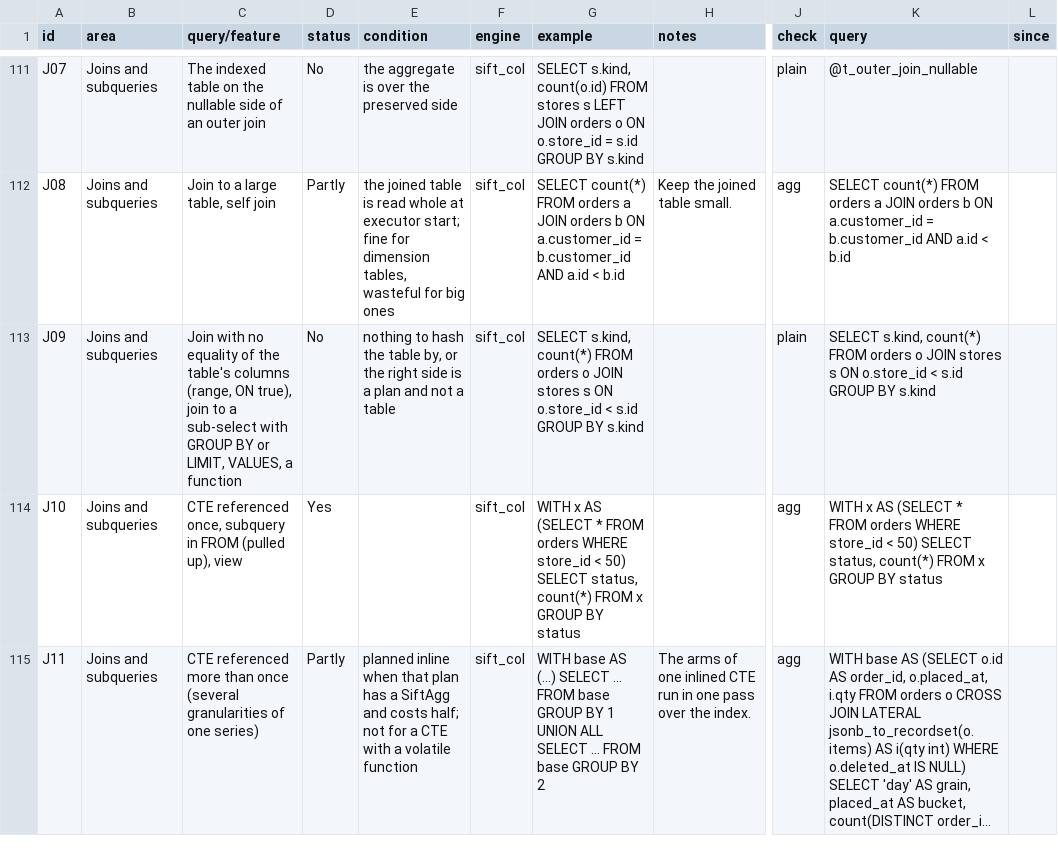
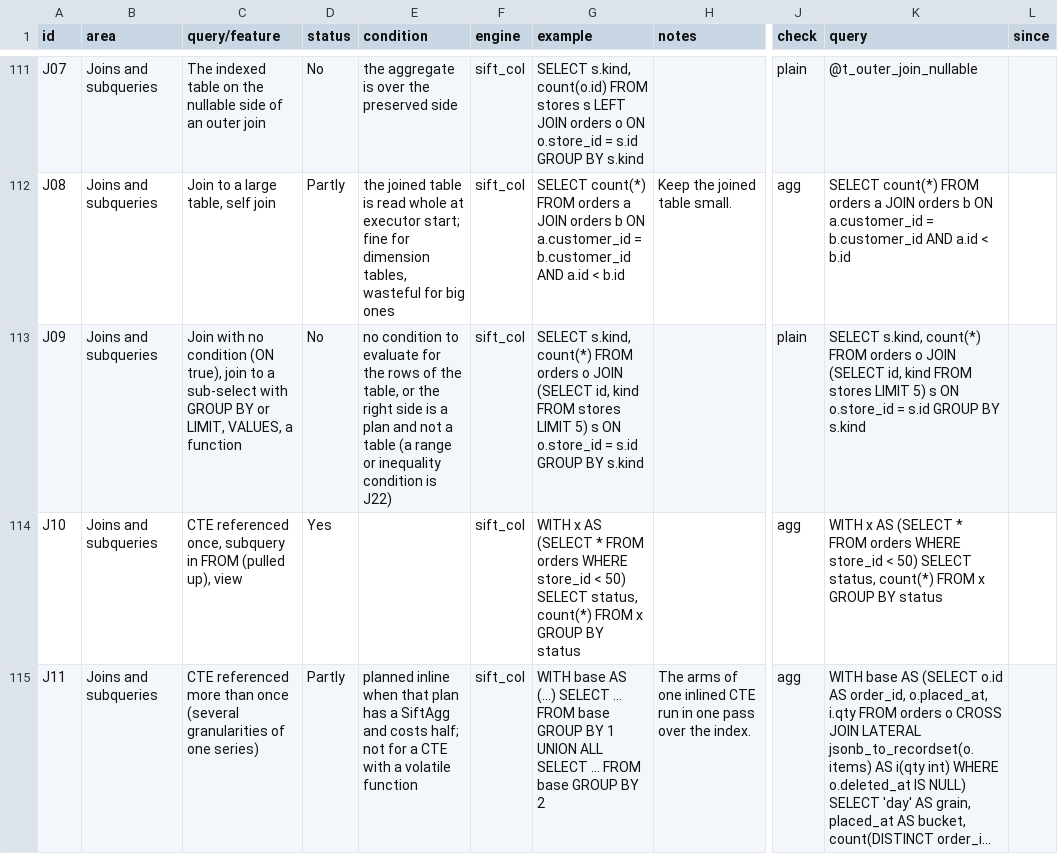
Before and after one commit to brauliobo/pg_sift, a TSV file: docs/coverage.tsv, drawn as a sheet; only a part is shown, gaps mark what is left out; long unchanged cells end in …; the diff covers the shown part only; the diff names each change by its address in the sheet, - before the commit and + after, or states it on an @@ line.

```diff
--- a/docs/coverage.tsv
+++ b/docs/coverage.tsv
-C113 (query/feature): …with no equality of the table's columns (range, ON true), join…
+C113 (query/feature): …with no condition (ON true), join…
-E113 (condition): nothing to hash the table by, or the right side is a plan and not a table
+E113 (condition): no condition to evaluate for the rows of the table, or the right side is a plan and not a table (a range or inequality condition is J22)
-G113 (example): …o JOIN stores s ON o.store_id < s.id GROUP…
+G113 (example): …o JOIN (SELECT id, kind FROM stores LIMIT 5) s ON o.store_id = s.id GROUP…
-K113 (query): …o JOIN stores s ON o.store_id < s.id GROUP…
+K113 (query): …o JOIN (SELECT id, kind FROM stores LIMIT 5) s ON o.store_id = s.id GROUP…
```
Also changed, not shown: 1 added row elsewhere in this file, 9 other files.
